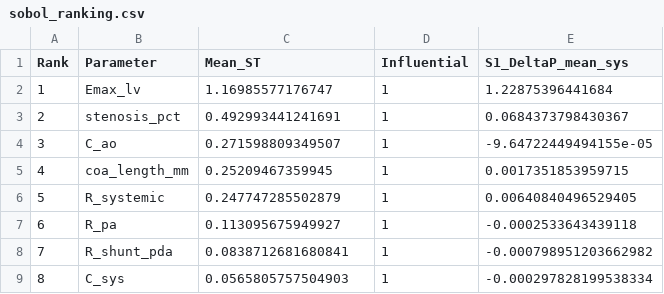
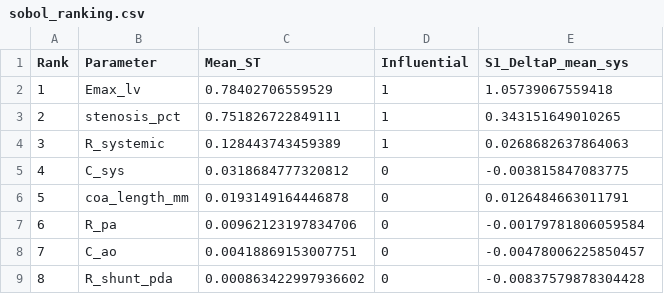
Before and after one commit to beanjeans/LPM-PDA, a CSV file: pda_lpm/results/gsa/sobol_ranking.csv, drawn as a sheet.

```diff
--- a/pda_lpm/results/gsa/sobol_ranking.csv
+++ b/pda_lpm/results/gsa/sobol_ranking.csv
@@ -1,9 +1,9 @@
 Rank,Parameter,Mean_ST,Influential,S1_DeltaP_mean_sys
-1,Emax_lv,1.16985577176747,1,1.22875396441684
-2,stenosis_pct,0.492993441241691,1,0.0684373798430367
-3,C_ao,0.271598809349507,1,-9.64722449494155e-05
-4,coa_length_mm,0.25209467359945,1,0.0017351853959715
-5,R_systemic,0.247747285502879,1,0.00640840496529405
-6,R_pa,0.113095675949927,1,-0.0002533643439118
-7,R_shunt_pda,0.0838712681680841,1,-0.000798951203662982
-8,C_sys,0.0565805757504903,1,-0.000297828199538334
+1,Emax_lv,0.78402706559529,1,1.05739067559418
+2,stenosis_pct,0.751826722849111,1,0.343151649010265
+3,R_systemic,0.128443743459389,1,0.0268682637864063
+4,C_sys,0.0318684777320812,0,-0.003815847083775
+5,coa_length_mm,0.0193149164446878,0,0.0126484663011791
+6,R_pa,0.00962123197834706,0,-0.00179781806059584
+7,C_ao,0.00418869153007751,0,-0.00478006225850457
+8,R_shunt_pda,0.000863422997936602,0,-0.00837579878304428
```
Also changed, not shown: pda_lpm/results/gsa/sobol_indices.csv, 5 other files.
